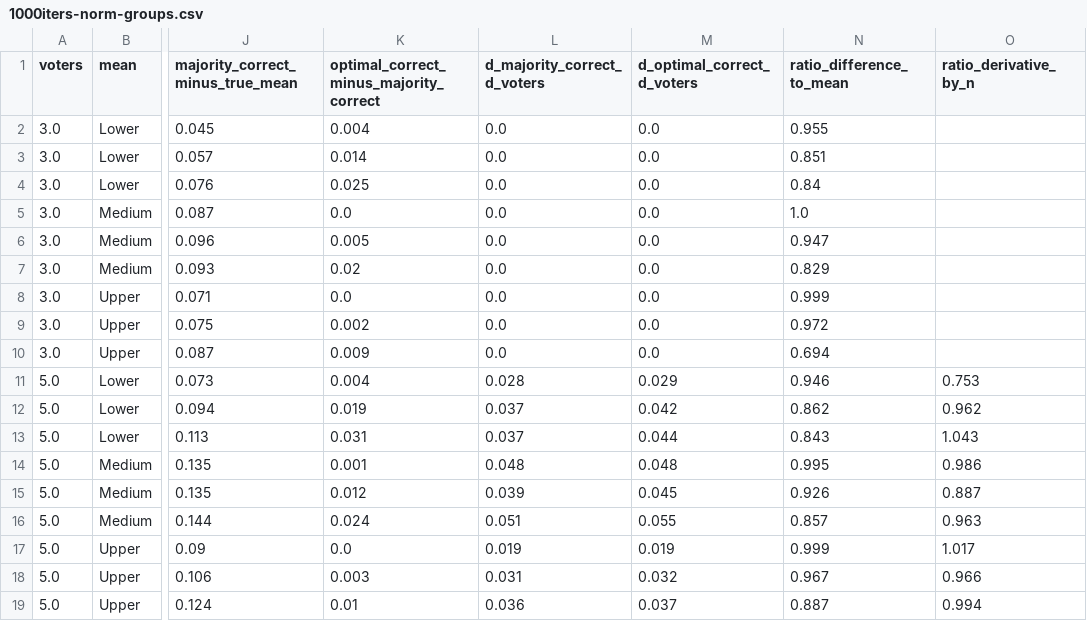
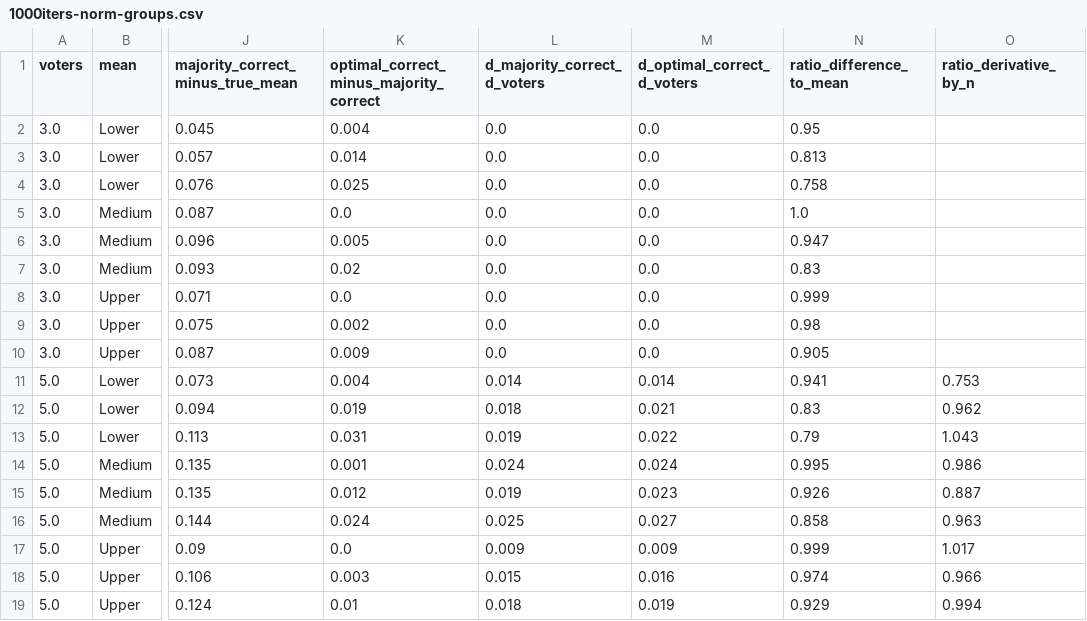
Before and after one commit to erelsgl/condorcet-simulations, a CSV file: degree_of_generalizability__results/1000iters-norm-groups.csv, drawn as a sheet; only a part is shown, gaps mark what is left out; the diff covers the shown part only; the diff names each change by its address in the sheet, - before the commit and + after, or states it on an @@ line.

```diff
--- a/degree_of_generalizability__results/1000iters-norm-groups.csv
+++ b/degree_of_generalizability__results/1000iters-norm-groups.csv
-N2 (ratio_difference_to_mean): 0.955
+N2 (ratio_difference_to_mean): 0.95
-N3 (ratio_difference_to_mean): 0.851
+N3 (ratio_difference_to_mean): 0.813
-N4 (ratio_difference_to_mean): 0.84
+N4 (ratio_difference_to_mean): 0.758
-N7 (ratio_difference_to_mean): 0.829
+N7 (ratio_difference_to_mean): 0.83
-N9 (ratio_difference_to_mean): 0.972
+N9 (ratio_difference_to_mean): 0.98
-N10 (ratio_difference_to_mean): 0.694
+N10 (ratio_difference_to_mean): 0.905
-L11 (d_majority_correct_d_voters): 0.028
+L11 (d_majority_correct_d_voters): 0.014
-M11 (d_optimal_correct_d_voters): 0.029
+M11 (d_optimal_correct_d_voters): 0.014
-N11 (ratio_difference_to_mean): 0.946
+N11 (ratio_difference_to_mean): 0.941
-L12 (d_majority_correct_d_voters): 0.037
+L12 (d_majority_correct_d_voters): 0.018
-M12 (d_optimal_correct_d_voters): 0.042
+M12 (d_optimal_correct_d_voters): 0.021
-N12 (ratio_difference_to_mean): 0.862
+N12 (ratio_difference_to_mean): 0.83
-L13 (d_majority_correct_d_voters): 0.037
+L13 (d_majority_correct_d_voters): 0.019
-M13 (d_optimal_correct_d_voters): 0.044
+M13 (d_optimal_correct_d_voters): 0.022
-N13 (ratio_difference_to_mean): 0.843
+N13 (ratio_difference_to_mean): 0.79
-L14 (d_majority_correct_d_voters): 0.048
+L14 (d_majority_correct_d_voters): 0.024
-M14 (d_optimal_correct_d_voters): 0.048
+M14 (d_optimal_correct_d_voters): 0.024
-L15 (d_majority_correct_d_voters): 0.039
+L15 (d_majority_correct_d_voters): 0.019
-M15 (d_optimal_correct_d_voters): 0.045
+M15 (d_optimal_correct_d_voters): 0.023
-L16 (d_majority_correct_d_voters): 0.051
+L16 (d_majority_correct_d_voters): 0.025
-M16 (d_optimal_correct_d_voters): 0.055
+M16 (d_optimal_correct_d_voters): 0.027
-N16 (ratio_difference_to_mean): 0.857
+N16 (ratio_difference_to_mean): 0.858
-L17 (d_majority_correct_d_voters): 0.019
+L17 (d_majority_correct_d_voters): 0.009
-M17 (d_optimal_correct_d_voters): 0.019
+M17 (d_optimal_correct_d_voters): 0.009
-L18 (d_majority_correct_d_voters): 0.031
+L18 (d_majority_correct_d_voters): 0.015
-M18 (d_optimal_correct_d_voters): 0.032
+M18 (d_optimal_correct_d_voters): 0.016
-N18 (ratio_difference_to_mean): 0.967
+N18 (ratio_difference_to_mean): 0.974
-L19 (d_majority_correct_d_voters): 0.036
+L19 (d_majority_correct_d_voters): 0.018
-M19 (d_optimal_correct_d_voters): 0.037
+M19 (d_optimal_correct_d_voters): 0.019
-N19 (ratio_difference_to_mean): 0.887
+N19 (ratio_difference_to_mean): 0.929
```
Also changed, not shown: 127 edited cells elsewhere in this file, degree_of_generalizability__results/1000iters-norm-samples.csv, 2 other files.
